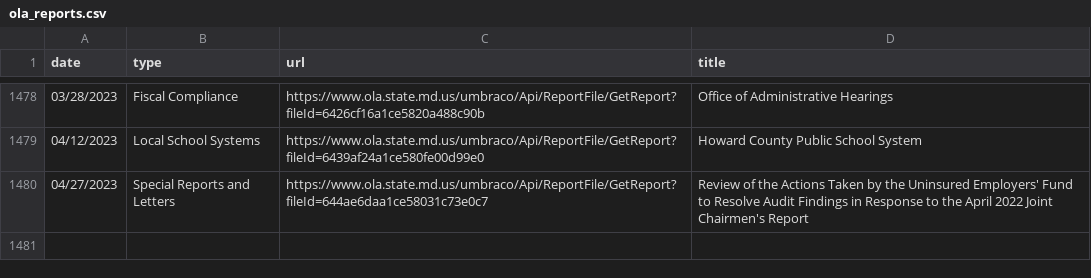
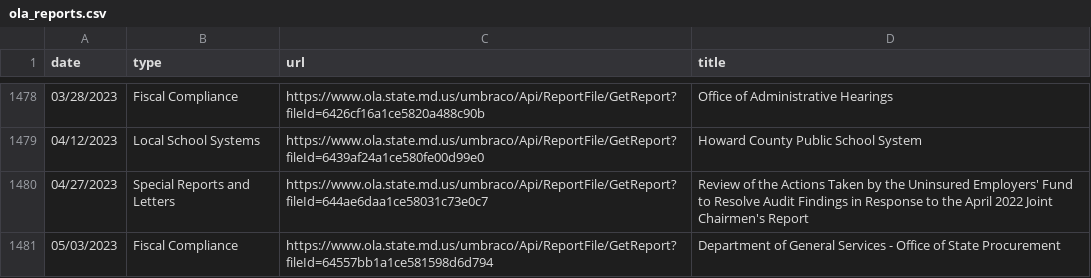
Before and after one commit to dwillis/maryland_git_scraping, a CSV file: ola_reports.csv, drawn as a sheet; only a part is shown, gaps mark what is left out; the diff names each change by its address in the sheet, - before the commit and + after, or states it on an @@ line.

```diff
--- a/ola_reports.csv
+++ b/ola_reports.csv
+row 1481: 05/03/2023 | Fiscal Compliance | https://www.ola.state.md.us/umbraco/Api/ReportFile/GetReport?fileId=64557bb1a1ce581598d6d794 | Department of General Services - Office of State Procurement
```
Also changed, not shown: 1 other file.
